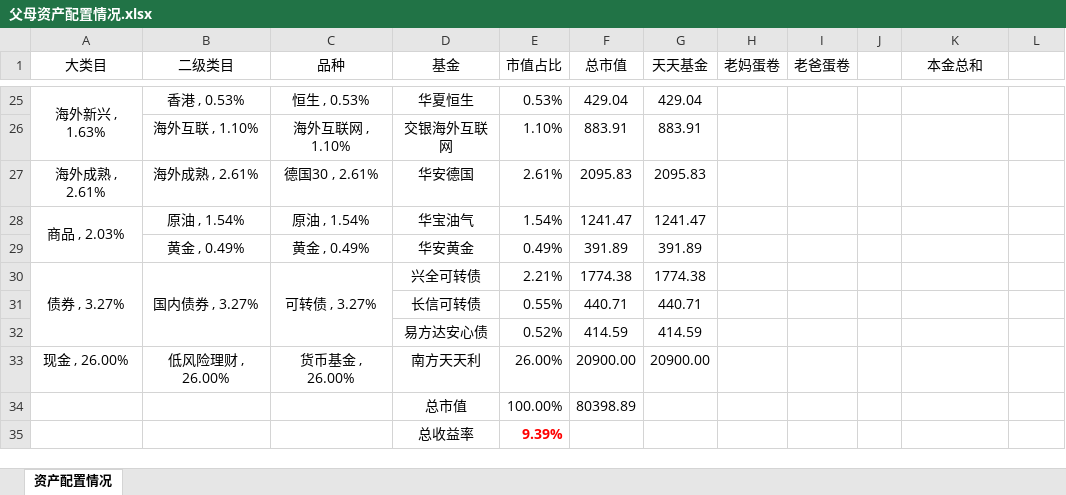
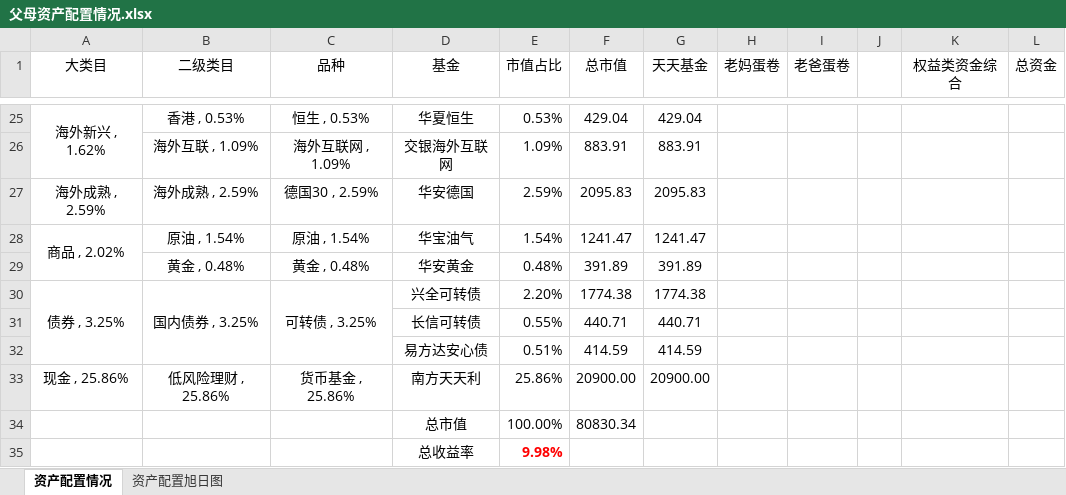
Before and after one commit to klq26/finance-data, an Excel workbook: Portfolio/父母资产配置情况.xlsx, sheet 资产配置情况, drawn as a sheet; only a part is shown, gaps mark what is left out; values as stored, in another font and other column widths than the file's, no borders; charts and pictures and conditional formats not drawn; the diff covers the shown part only; the diff names each change by its address in the sheet, - before the commit and + after, or states it on an @@ line.

```diff
--- a/Portfolio/父母资产配置情况.xlsx (sheet 资产配置情况)
+++ b/Portfolio/父母资产配置情况.xlsx (sheet 资产配置情况)
+sheet tab: 资产配置旭日图
-K1: 本金总和
+K1: 权益类资金综合
-L1: (empty)
+L1: 总资金
-A25 (大类目): 海外新兴 , 1.63%
+A25 (大类目): 海外新兴 , 1.62%
-B26 (二级类目): 海外互联 , 1.10%
+B26 (二级类目): 海外互联 , 1.09%
-C26 (品种): 海外互联网 , 1.10%
+C26 (品种): 海外互联网 , 1.09%
-E26 (市值占比): 1.10%
+E26 (市值占比): 1.09%
-A27 (大类目): 海外成熟 , 2.61%
+A27 (大类目): 海外成熟 , 2.59%
-B27 (二级类目): 海外成熟 , 2.61%
+B27 (二级类目): 海外成熟 , 2.59%
-C27 (品种): 德国30 , 2.61%
+C27 (品种): 德国30 , 2.59%
-E27 (市值占比): 2.61%
+E27 (市值占比): 2.59%
-A28 (大类目): 商品 , 2.03%
+A28 (大类目): 商品 , 2.02%
-B29 (二级类目): 黄金 , 0.49%
+B29 (二级类目): 黄金 , 0.48%
-C29 (品种): 黄金 , 0.49%
+C29 (品种): 黄金 , 0.48%
-E29 (市值占比): 0.49%
+E29 (市值占比): 0.48%
-A30 (大类目): 债券 , 3.27%
+A30 (大类目): 债券 , 3.25%
-B30 (二级类目): 国内债券 , 3.27%
+B30 (二级类目): 国内债券 , 3.25%
-C30 (品种): 可转债 , 3.27%
+C30 (品种): 可转债 , 3.25%
-E30 (市值占比): 2.21%
+E30 (市值占比): 2.20%
-E32 (市值占比): 0.52%
+E32 (市值占比): 0.51%
-A33 (大类目): 现金 , 26.00%
+A33 (大类目): 现金 , 25.86%
-B33 (二级类目): 低风险理财 , 26.00%
+B33 (二级类目): 低风险理财 , 25.86%
-C33 (品种): 货币基金 , 26.00%
+C33 (品种): 货币基金 , 25.86%
-E33 (市值占比): 26.00%
+E33 (市值占比): 25.86%
-F34 (总市值): 80398.89
+F34 (总市值): 80830.34
-E35 (市值占比): 9.39%
+E35 (市值占比): 9.98%
```
Also changed, not shown: 8 added rows, 8 removed rows, 49 edited cells and cell formats elsewhere in this sheet, formulas that keep their value, charts or pictures, 1 other file.
